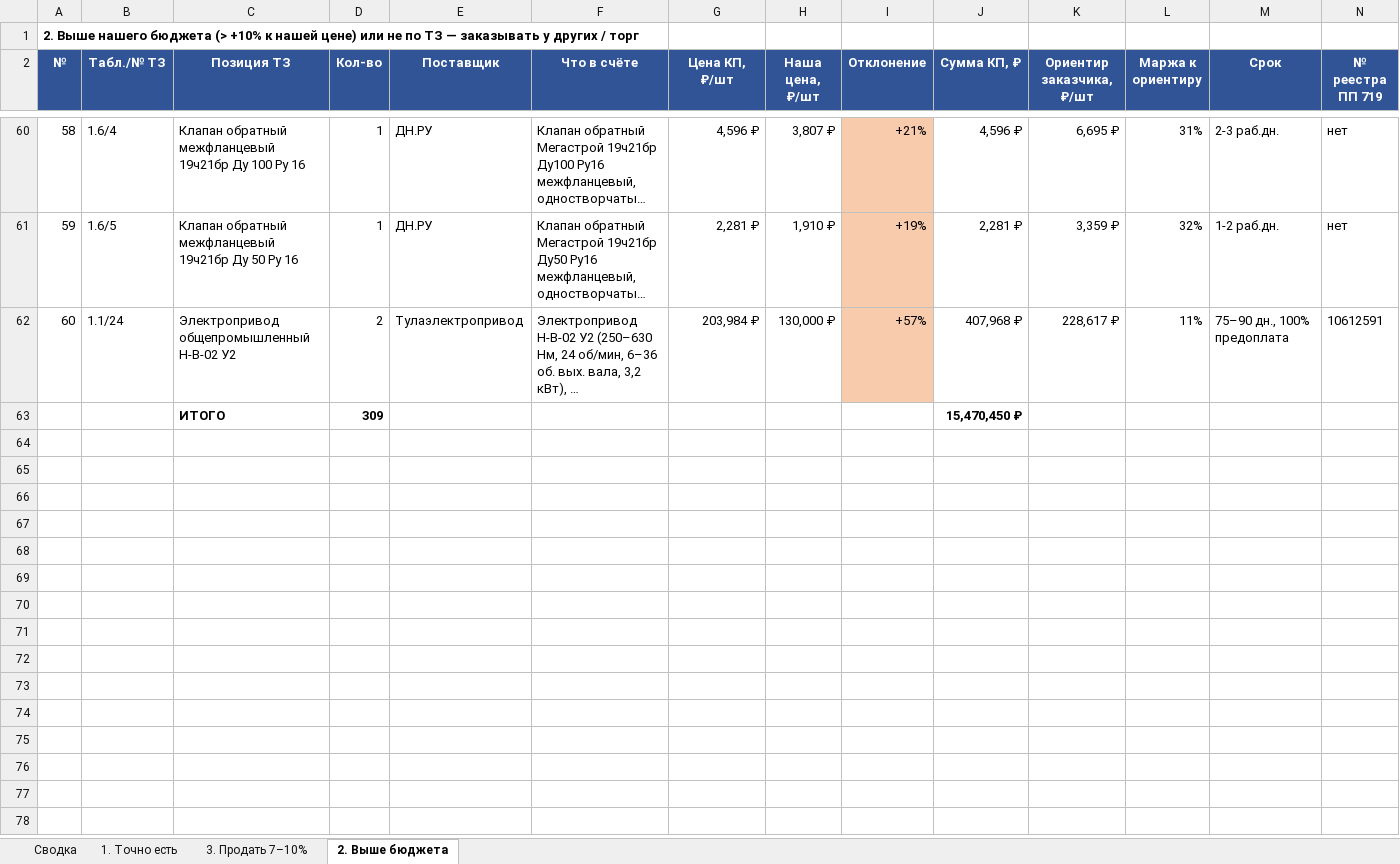
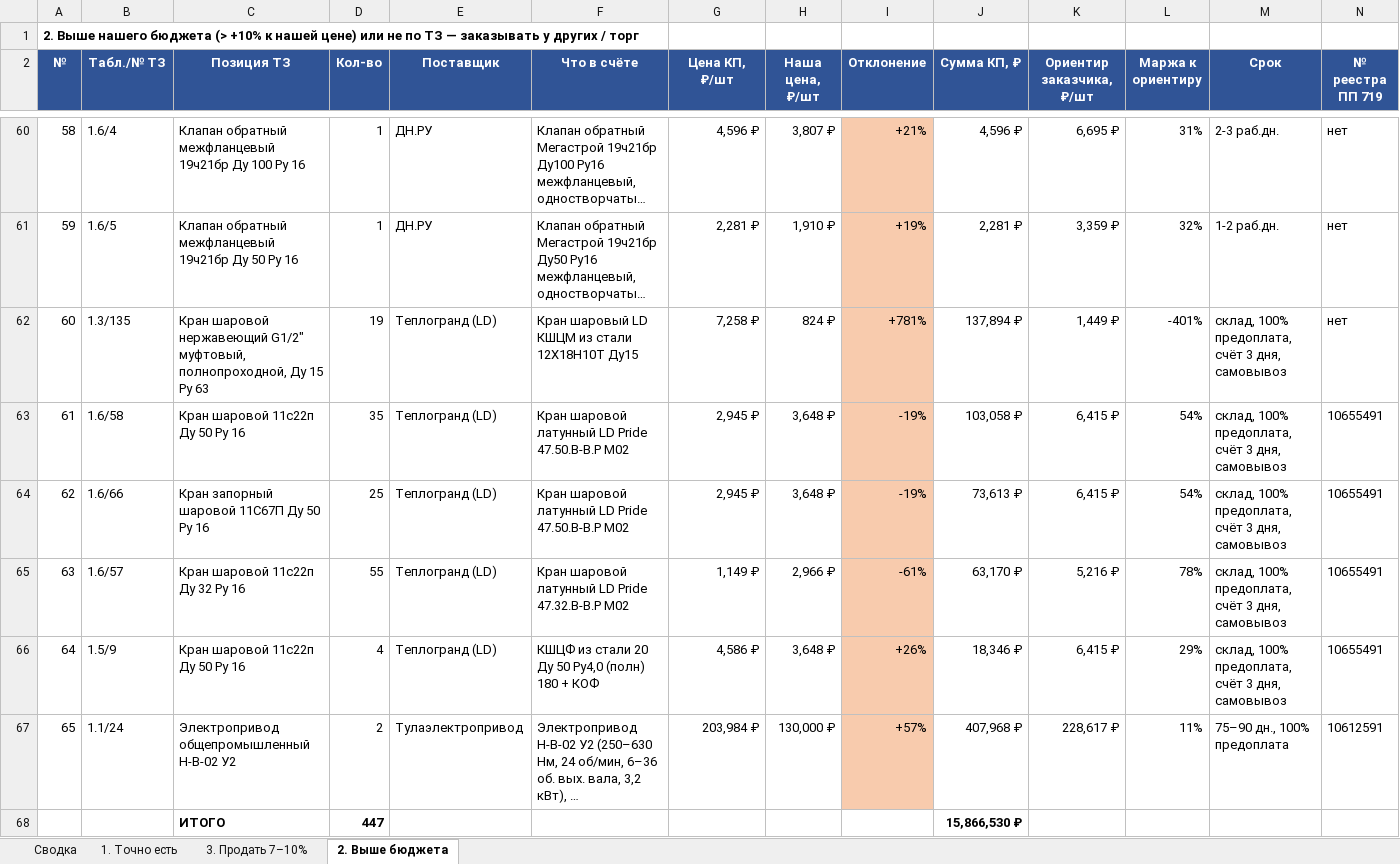
Before and after one commit to arorlov93/Tender-RUS-, an Excel workbook: KAMCHATKA_SCHETA_2910.xlsx, sheet 2. Выше бюджета, drawn as a sheet; only a part is shown, gaps mark what is left out; long unchanged cells end in …; values as stored, in another font and other column widths than the file's, no borders; removed rows and columns are numbered as before the commit, all else as after; rows hold the shown columns only; the diff names each change by its address in the sheet, - before the commit and + after, or states it on an @@ line.

```diff
--- a/KAMCHATKA_SCHETA_2910.xlsx (sheet 2. Выше бюджета)
+++ b/KAMCHATKA_SCHETA_2910.xlsx (sheet 2. Выше бюджета)
+row 62: 60 | 1.3/135 | Кран шаровой нержавеющий G1/2" муфтовый, полнопроходной, Ду 15 Ру 63 | 19 | Теплогранд (LD) | Кран шаровый LD КШЦМ из стали 12Х18Н10Т Ду15 | 7,258 ₽ | 824 ₽ | +781% | 137,894 ₽ | 1,449 ₽ | -401% | склад, 100% предоплата, счёт 3 дня, самовывоз | нет
+row 63: 61 | 1.6/58 | Кран шаровой 11с22п Ду 50 Ру 16 | 35 | Теплогранд (LD) | Кран шаровой латунный LD Pride 47.50.В-В.Р М02 | 2,945 ₽ | 3,648 ₽ | -19% | 103,058 ₽ | 6,415 ₽ | 54% | склад, 100% предоплата, счёт 3 дня, самовывоз | 10655491
+row 64: 62 | 1.6/66 | Кран запорный шаровой 11С67П Ду 50 Ру 16 | 25 | Теплогранд (LD) | Кран шаровой латунный LD Pride 47.50.В-В.Р М02 | 2,945 ₽ | 3,648 ₽ | -19% | 73,613 ₽ | 6,415 ₽ | 54% | склад, 100% предоплата, счёт 3 дня, самовывоз | 10655491
+row 65: 63 | 1.6/57 | Кран шаровой 11с22п Ду 32 Ру 16 | 55 | Теплогранд (LD) | Кран шаровой латунный LD Pride 47.32.В-В.Р М02 | 1,149 ₽ | 2,966 ₽ | -61% | 63,170 ₽ | 5,216 ₽ | 78% | склад, 100% предоплата, счёт 3 дня, самовывоз | 10655491
+row 66: 64 | 1.5/9 | Кран шаровой 11с22п Ду 50 Ру 16 | 4 | Теплогранд (LD) | КШЦФ из стали 20 Ду 50 Ру4,0 (полн) 180 + КОФ | 4,586 ₽ | 3,648 ₽ | +26% | 18,346 ₽ | 6,415 ₽ | 29% | склад, 100% предоплата, счёт 3 дня, самовывоз | 10655491
@@ column A (№) renumbered in row 67 @@
-row 63:  |  | ИТОГО | 309 |  |  |  |  |  | 15,470,450 ₽
+row 68:  |  | ИТОГО | 447 |  |  |  |  |  | 15,866,530 ₽
```
Also changed, not shown: sheet 1. Точно есть, sheet Сводка, sheet 3. Продать 7–10%, KAMCHATKA_FINAL_ZAPOLNENIE.xlsx, KAMCHATKA_ITOG_2910.xlsx, 37 other files.
